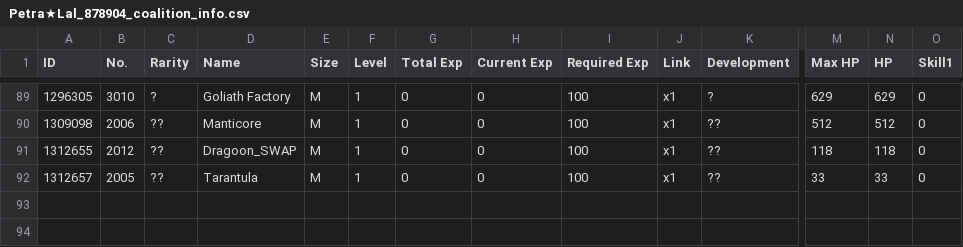
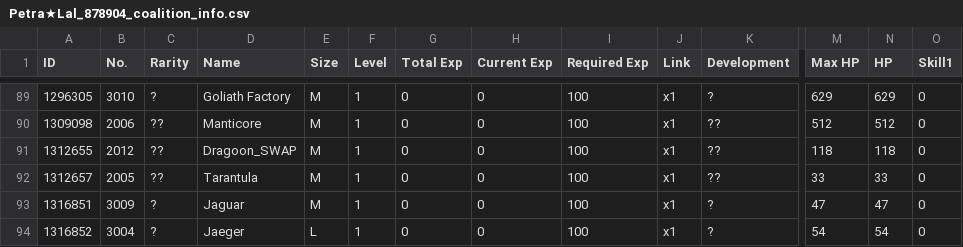
Before and after one commit to TheRealPetraLal/Info, a CSV file: Petra★Lal_878904_coalition_info.csv, drawn as a sheet; only a part is shown, gaps mark what is left out; rows hold the shown columns only; the diff names each change by its address in the sheet, - before the commit and + after, or states it on an @@ line.

```diff
--- a/Petra★Lal_878904_coalition_info.csv
+++ b/Petra★Lal_878904_coalition_info.csv
+row 93: 1316851 | 3009 | ? | Jaguar | M | 1 | 0 | 0 | 100 | x1 | ? | 47 | 47 | 0
+row 94: 1316852 | 3004 | ? | Jaeger | L | 1 | 0 | 0 | 100 | x1 | ? | 54 | 54 | 0
```
Also changed, not shown: Petra★Lal_878904_doll_info.csv, Petra★Lal_878904_equip_info.csv, 4 other files.
